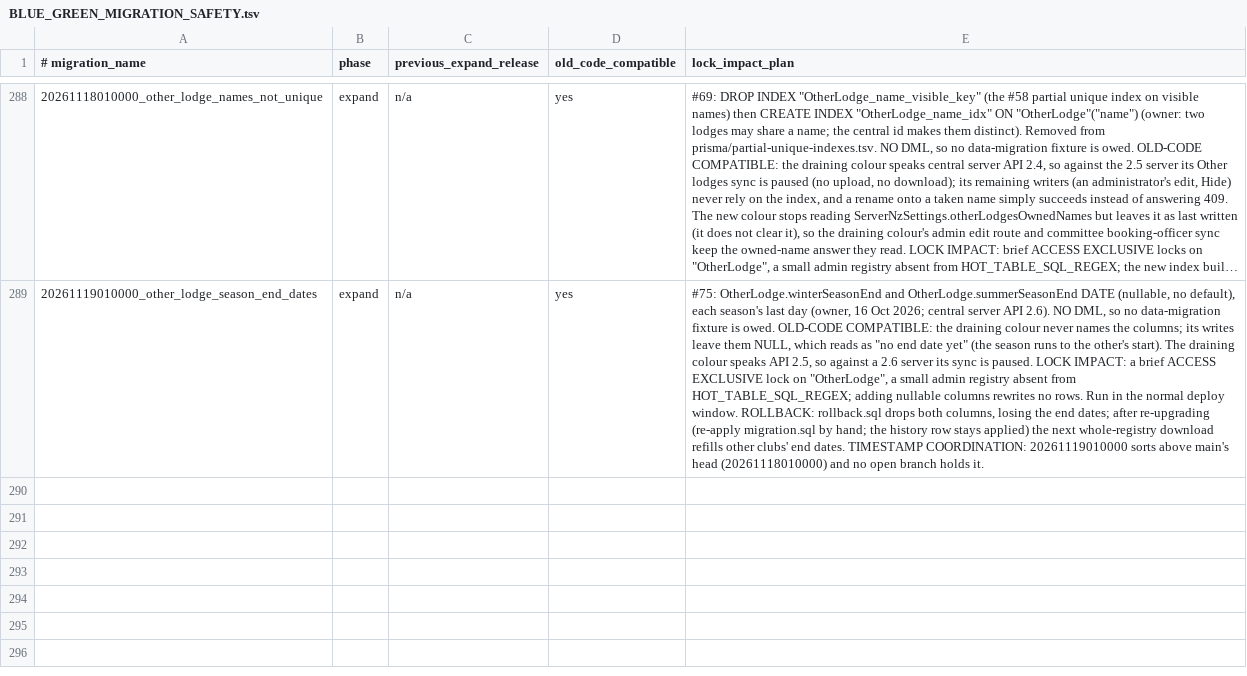
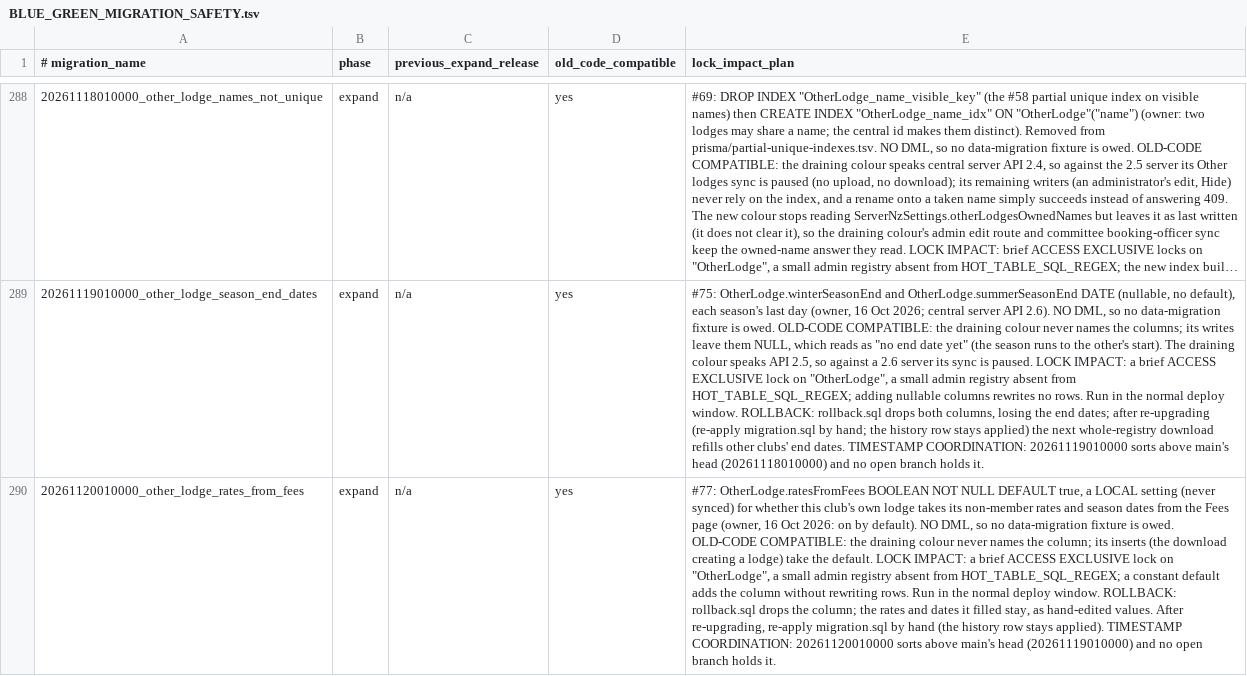
Before and after one commit to thatskiff33/AlpineClubBookingsNZ, a TSV file: docs/BLUE_GREEN_MIGRATION_SAFETY.tsv, drawn as a sheet; only a part is shown, gaps mark what is left out; long unchanged cells end in …; the diff names each change by its address in the sheet, - before the commit and + after, or states it on an @@ line.

```diff
--- a/docs/BLUE_GREEN_MIGRATION_SAFETY.tsv
+++ b/docs/BLUE_GREEN_MIGRATION_SAFETY.tsv
+row 290: 20261120010000_other_lodge_rates_from_fees | expand | n/a | yes | #77: OtherLodge.ratesFromFees BOOLEAN NOT NULL DEFAULT true, a LOCAL setting (never synced) for whether this club's own lodge takes its non-member rates and season dates from the Fees page (owner, 16 Oct 2026: on by default). NO DML, so no data-migration fixture is owed. OLD-CODE COMPATIBLE: the draining colour never names the column; its inserts (the download creating a lodge) take the default. LOCK IMPACT: a brief ACCESS EXCLUSIVE lock on "OtherLodge", a small admin registry absent from HOT_TABLE_SQL_REGEX; a constant default adds the column without rewriting rows. Run in the normal deploy window. ROLLBACK: rollback.sql drops the column; the rates and dates it filled stay, as hand-edited values. After re-upgrading, re-apply migration.sql by hand (the history row stays applied). TIMESTAMP COORDINATION: 20261120010000 sorts above main's head (20261119010000) and no open branch holds it.
```
Also changed, not shown: 30 other files.
